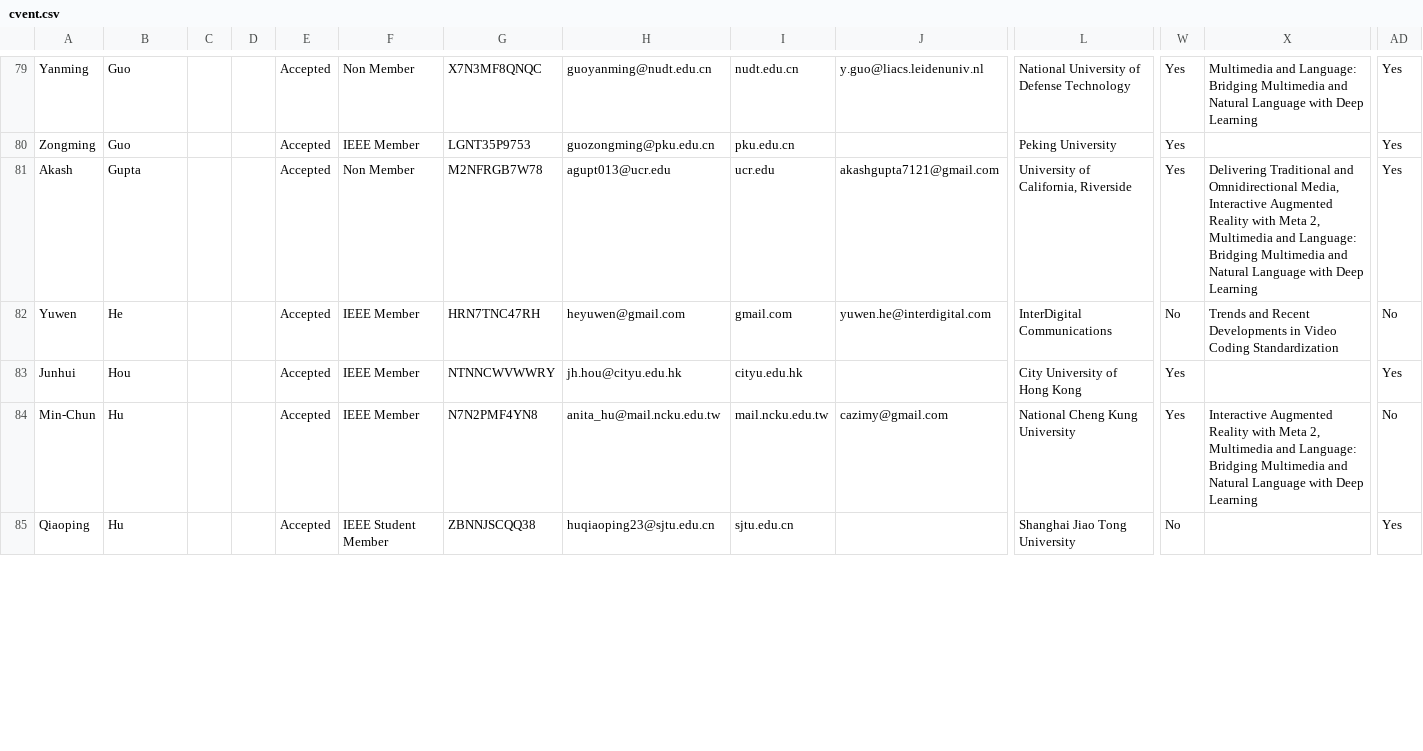
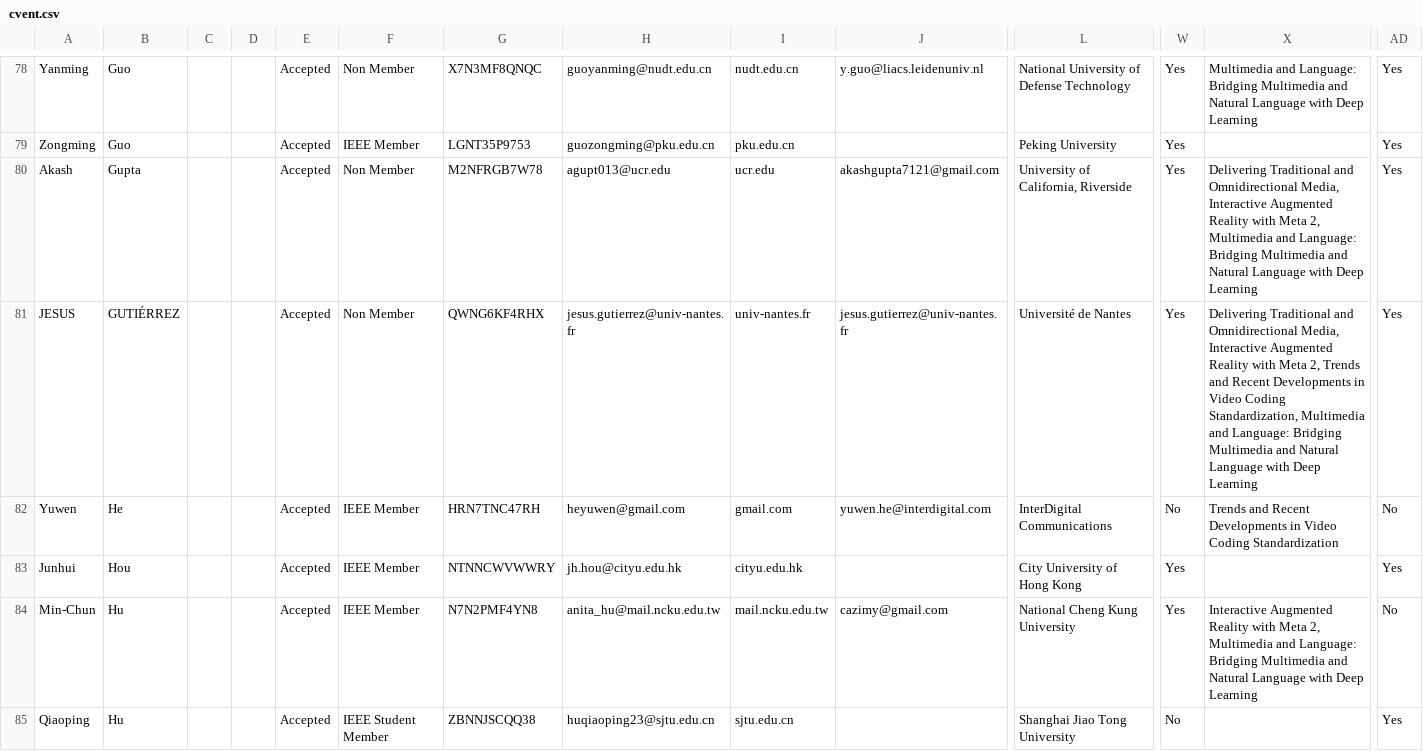
Before and after one commit to gbudiman/icme2018, a CSV file: app/models/cvent.csv, drawn as a sheet; only a part is shown, gaps mark what is left out; rows hold the shown columns only; the diff covers the shown part only; the diff names each change by its address in the sheet, - before the commit and + after, or states it on an @@ line.

Commit message:
UPdate cvent

```diff
--- a/app/models/cvent.csv
+++ b/app/models/cvent.csv
+row 81: JESUS | GUTIÉRREZ |  |  | Accepted | Non Member | QWNG6KF4RHX | jesus.gutierrez@univ-nantes.fr | univ-nantes.fr | jesus.gutierrez@univ-nantes.fr | Université de Nantes | Yes | Delivering Traditional and Omnidirectional Media, Interactive Augmented Reality with Meta 2, Trends and Recent Developments in Video Coding Standardization, Multimedia and Language: Bridging Multimedia and Natural Language with Deep Learning | Yes
```
Also changed, not shown: 7 added rows, 2 removed rows and 1 edited cell elsewhere in this file.
